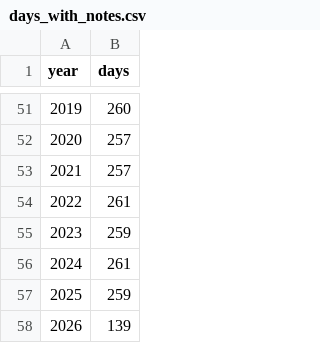
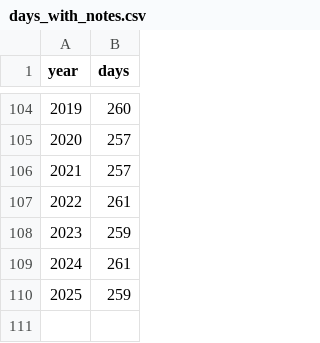
Before and after one commit to INGEOTEC/LegalIA, a CSV file: website/data/days_with_notes.csv, drawn as a sheet; only a part is shown, gaps mark what is left out; the diff covers the shown part only.

```diff
--- a/website/data/days_with_notes.csv
+++ b/website/data/days_with_notes.csv
@@ -57,2 +110 @@ year,days
 2025,259
-2026,139
```
Also changed, not shown: 53 added rows elsewhere in this file, website/data/headings.csv, website/data/notes_per_year.csv, 10 other files.
